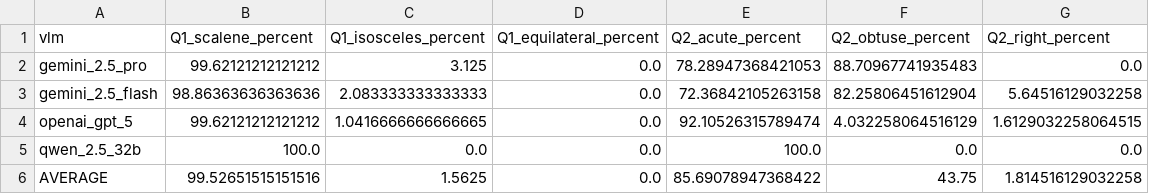
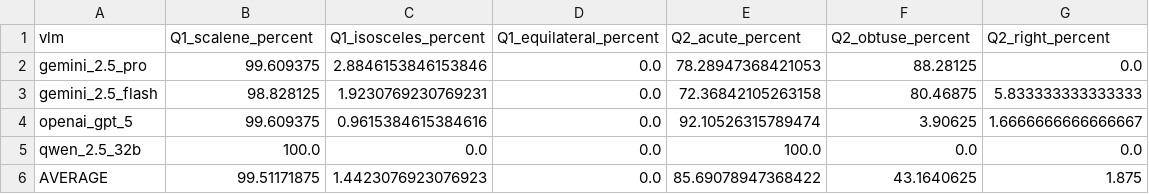
Before and after one commit to Amiton7/Tri-Bench, a CSV file: data/tri_bench_vlm_table_2_shape_bias.csv, drawn as a sheet.

```diff
--- a/data/tri_bench_vlm_table_2_shape_bias.csv
+++ b/data/tri_bench_vlm_table_2_shape_bias.csv
@@ -1,6 +1,6 @@
 vlm,Q1_scalene_percent,Q1_isosceles_percent,Q1_equilateral_percent,Q2_acute_percent,Q2_obtuse_percent,Q2_right_percent
-gemini_2.5_pro,99.62121212121212,3.125,0.0,78.28947368421053,88.70967741935483,0.0
-gemini_2.5_flash,98.86363636363636,2.083333333333333,0.0,72.36842105263158,82.25806451612904,5.64516129032258
-openai_gpt_5,99.62121212121212,1.0416666666666665,0.0,92.10526315789474,4.032258064516129,1.6129032258064515
+gemini_2.5_pro,99.609375,2.8846153846153846,0.0,78.28947368421053,88.28125,0.0
+gemini_2.5_flash,98.828125,1.9230769230769231,0.0,72.36842105263158,80.46875,5.833333333333333
+openai_gpt_5,99.609375,0.9615384615384616,0.0,92.10526315789474,3.90625,1.6666666666666667
 qwen_2.5_32b,100.0,0.0,0.0,100.0,0.0,0.0
-AVERAGE,99.52651515151516,1.5625,0.0,85.69078947368422,43.75,1.814516129032258
+AVERAGE,99.51171875,1.4423076923076923,0.0,85.69078947368422,43.1640625,1.875
```
Also changed, not shown: data/tri_bench_pixel_geometry_2d.csv, data/tri_bench_triangles_3d.csv, 18 other files.
